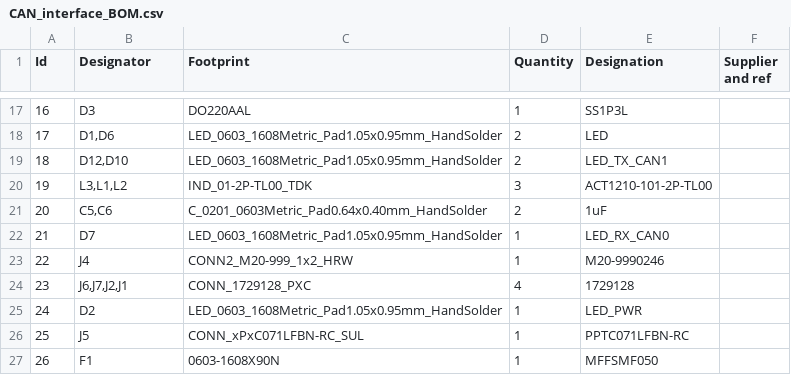
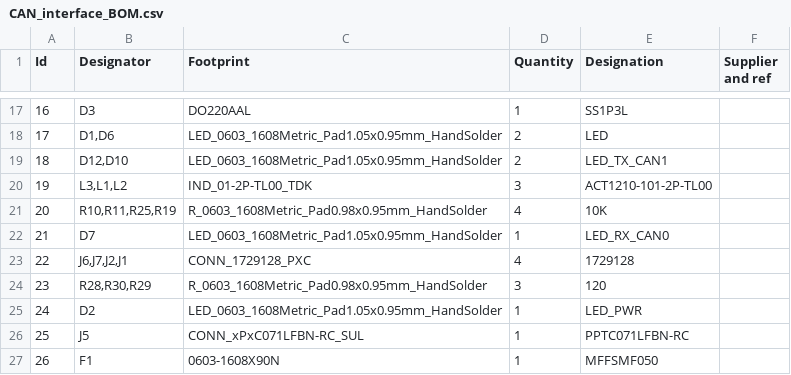
Before and after one commit to rkhvrnen/UDS-logger, a CSV file: pcb/CAN_interface_BOM.csv, drawn as a sheet; only a part is shown, gaps mark what is left out; the diff covers the shown part only.

```diff
--- a/pcb/CAN_interface_BOM.csv
+++ b/pcb/CAN_interface_BOM.csv
@@ -20,6 +20,6 @@
 19;"L3,L1,L2";"IND_01-2P-TL00_TDK";3;"ACT1210-101-2P-TL00";;;
-20;"C5,C6";"C_0201_0603Metric_Pad0.64x0.40mm_HandSolder";2;"1uF";;;
+20;"R10,R11,R25,R19";"R_0603_1608Metric_Pad0.98x0.95mm_HandSolder";4;"10K";;;
 21;"D7";"LED_0603_1608Metric_Pad1.05x0.95mm_HandSolder";1;"LED_RX_CAN0";;;
-22;"J4";"CONN2_M20-999_1x2_HRW";1;"M20-9990246";;;
-23;"J6,J7,J2,J1";"CONN_1729128_PXC";4;"1729128";;;
+22;"J6,J7,J2,J1";"CONN_1729128_PXC";4;"1729128";;;
+23;"R28,R30,R29";"R_0603_1608Metric_Pad0.98x0.95mm_HandSolder";3;"120";;;
 24;"D2";"LED_0603_1608Metric_Pad1.05x0.95mm_HandSolder";1;"LED_PWR";;;
```
Also changed, not shown: 22 edited cells elsewhere in this file, 18 other files.
